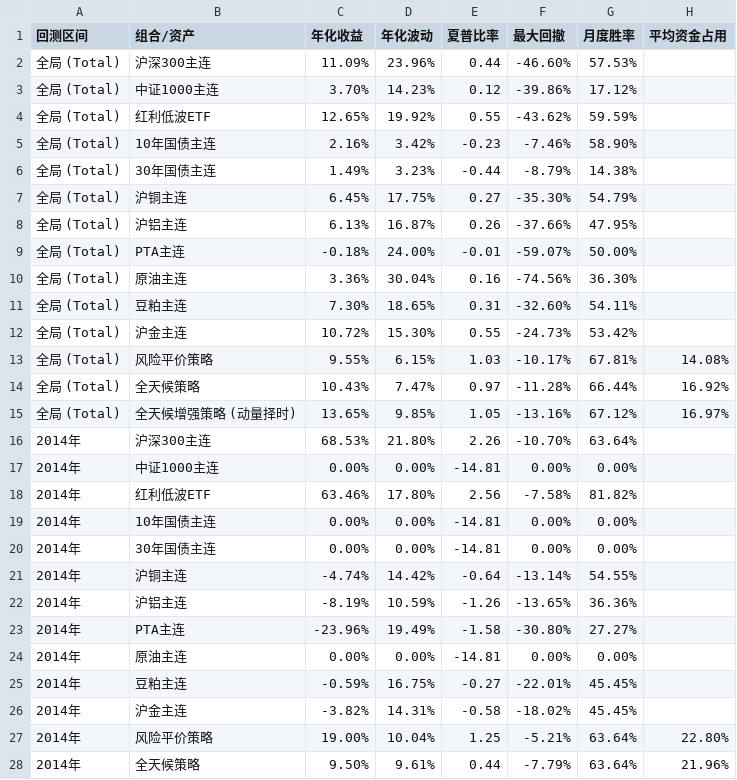
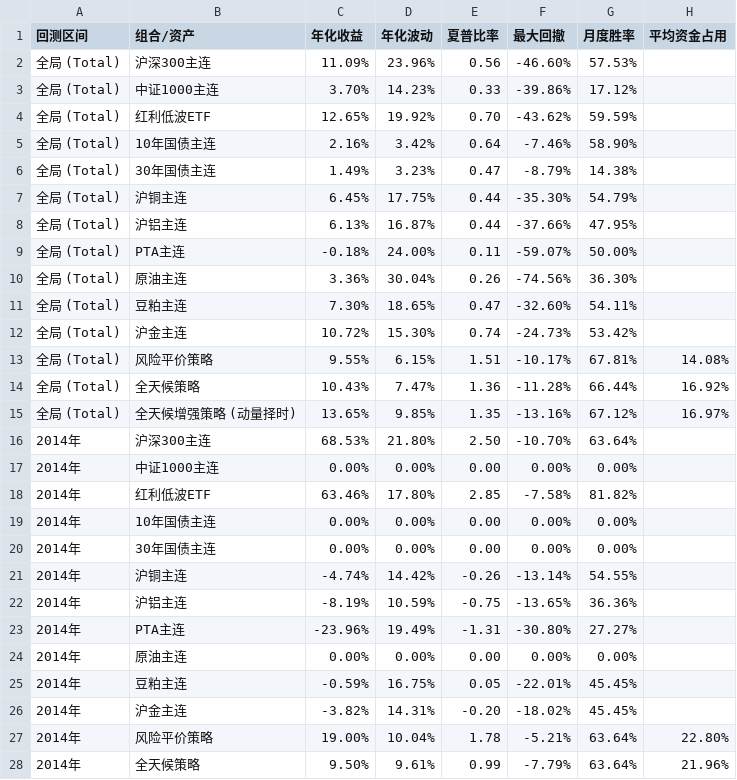
Before and after one commit to sufegod/huatai-risk-parity-replication, a CSV file: 策略复现与回测/回测指标/年度及全局回测指标_v0.15.csv, drawn as a sheet; only a part is shown; the diff covers the shown part only.

```diff
--- a/策略复现与回测/回测指标/年度及全局回测指标_v0.15.csv
+++ b/策略复现与回测/回测指标/年度及全局回测指标_v0.15.csv
@@ -1,28 +1,28 @@
 回测区间,组合/资产,年化收益,年化波动,夏普比率,最大回撤,月度胜率,平均资金占用
-全局 (Total),沪深300主连,11.09%,23.96%,0.44,-46.60%,57.53%,
-全局 (Total),中证1000主连,3.70%,14.23%,0.12,-39.86%,17.12%,
-全局 (Total),红利低波ETF,12.65%,19.92%,0.55,-43.62%,59.59%,
-全局 (Total),10年国债主连,2.16%,3.42%,-0.23,-7.46%,58.90%,
-全局 (Total),30年国债主连,1.49%,3.23%,-0.44,-8.79%,14.38%,
-全局 (Total),沪铜主连,6.45%,17.75%,0.27,-35.30%,54.79%,
-全局 (Total),沪铝主连,6.13%,16.87%,0.26,-37.66%,47.95%,
-全局 (Total),PTA主连,-0.18%,24.00%,-0.01,-59.07%,50.00%,
-全局 (Total),原油主连,3.36%,30.04%,0.16,-74.56%,36.30%,
-全局 (Total),豆粕主连,7.30%,18.65%,0.31,-32.60%,54.11%,
-全局 (Total),沪金主连,10.72%,15.30%,0.55,-24.73%,53.42%,
-全局 (Total),风险平价策略,9.55%,6.15%,1.03,-10.17%,67.81%,14.08%
-全局 (Total),全天候策略,10.43%,7.47%,0.97,-11.28%,66.44%,16.92%
-全局 (Total),全天候增强策略 (动量择时),13.65%,9.85%,1.05,-13.16%,67.12%,16.97%
-2014年,沪深300主连,68.53%,21.80%,2.26,-10.70%,63.64%,
-2014年,中证1000主连,0.00%,0.00%,-14.81,0.00%,0.00%,
-2014年,红利低波ETF,63.46%,17.80%,2.56,-7.58%,81.82%,
-2014年,10年国债主连,0.00%,0.00%,-14.81,0.00%,0.00%,
-2014年,30年国债主连,0.00%,0.00%,-14.81,0.00%,0.00%,
-2014年,沪铜主连,-4.74%,14.42%,-0.64,-13.14%,54.55%,
-2014年,沪铝主连,-8.19%,10.59%,-1.26,-13.65%,36.36%,
-2014年,PTA主连,-23.96%,19.49%,-1.58,-30.80%,27.27%,
-2014年,原油主连,0.00%,0.00%,-14.81,0.00%,0.00%,
-2014年,豆粕主连,-0.59%,16.75%,-0.27,-22.01%,45.45%,
-2014年,沪金主连,-3.82%,14.31%,-0.58,-18.02%,45.45%,
-2014年,风险平价策略,19.00%,10.04%,1.25,-5.21%,63.64%,22.80%
-2014年,全天候策略,9.50%,9.61%,0.44,-7.79%,63.64%,21.96%
+全局 (Total),沪深300主连,11.09%,23.96%,0.56,-46.60%,57.53%,
+全局 (Total),中证1000主连,3.70%,14.23%,0.33,-39.86%,17.12%,
+全局 (Total),红利低波ETF,12.65%,19.92%,0.70,-43.62%,59.59%,
+全局 (Total),10年国债主连,2.16%,3.42%,0.64,-7.46%,58.90%,
+全局 (Total),30年国债主连,1.49%,3.23%,0.47,-8.79%,14.38%,
+全局 (Total),沪铜主连,6.45%,17.75%,0.44,-35.30%,54.79%,
+全局 (Total),沪铝主连,6.13%,16.87%,0.44,-37.66%,47.95%,
+全局 (Total),PTA主连,-0.18%,24.00%,0.11,-59.07%,50.00%,
+全局 (Total),原油主连,3.36%,30.04%,0.26,-74.56%,36.30%,
+全局 (Total),豆粕主连,7.30%,18.65%,0.47,-32.60%,54.11%,
+全局 (Total),沪金主连,10.72%,15.30%,0.74,-24.73%,53.42%,
+全局 (Total),风险平价策略,9.55%,6.15%,1.51,-10.17%,67.81%,14.08%
+全局 (Total),全天候策略,10.43%,7.47%,1.36,-11.28%,66.44%,16.92%
+全局 (Total),全天候增强策略 (动量择时),13.65%,9.85%,1.35,-13.16%,67.12%,16.97%
+2014年,沪深300主连,68.53%,21.80%,2.50,-10.70%,63.64%,
+2014年,中证1000主连,0.00%,0.00%,0.00,0.00%,0.00%,
+2014年,红利低波ETF,63.46%,17.80%,2.85,-7.58%,81.82%,
+2014年,10年国债主连,0.00%,0.00%,0.00,0.00%,0.00%,
+2014年,30年国债主连,0.00%,0.00%,0.00,0.00%,0.00%,
+2014年,沪铜主连,-4.74%,14.42%,-0.26,-13.14%,54.55%,
+2014年,沪铝主连,-8.19%,10.59%,-0.75,-13.65%,36.36%,
+2014年,PTA主连,-23.96%,19.49%,-1.31,-30.80%,27.27%,
+2014年,原油主连,0.00%,0.00%,0.00,0.00%,0.00%,
+2014年,豆粕主连,-0.59%,16.75%,0.05,-22.01%,45.45%,
+2014年,沪金主连,-3.82%,14.31%,-0.20,-18.02%,45.45%,
+2014年,风险平价策略,19.00%,10.04%,1.78,-5.21%,63.64%,22.80%
+2014年,全天候策略,9.50%,9.61%,0.99,-7.79%,63.64%,21.96%
```
Also changed, not shown: 169 edited cells elsewhere in this file, 23 other files.
